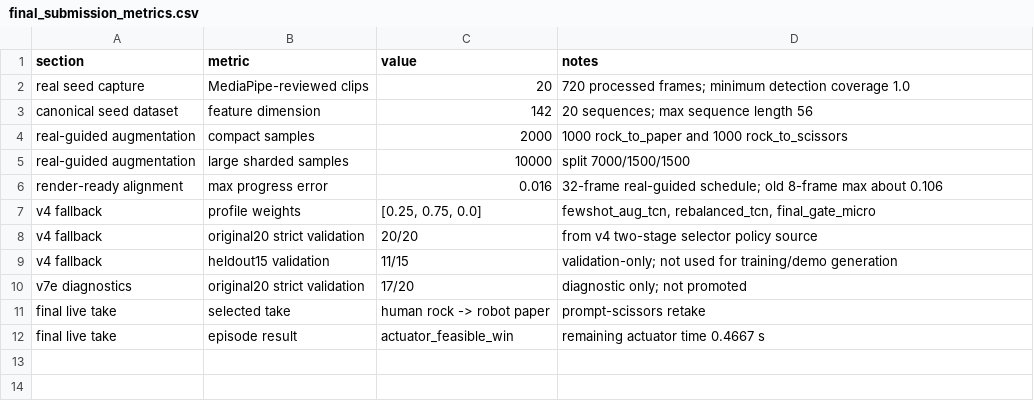
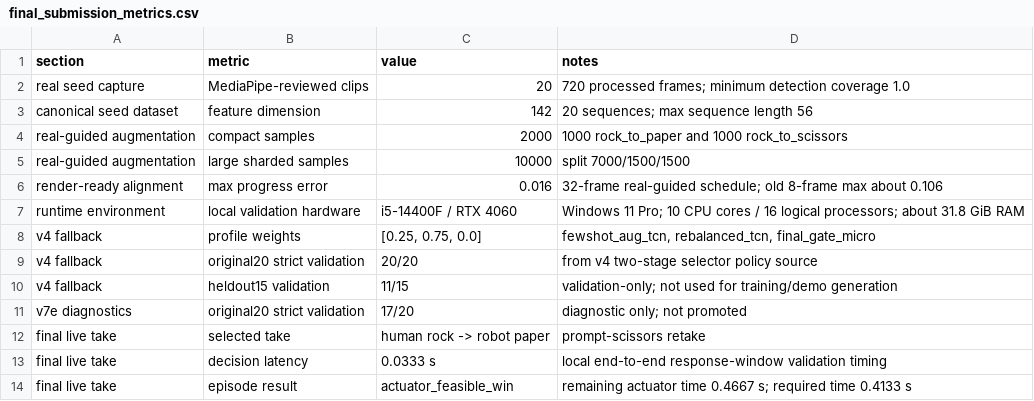
Before and after one commit to 2026-hanyang-embodied-ai/final-project-TodFrog, a CSV file: docs/final_submission_metrics.csv, drawn as a sheet.

Commit message:
Expand report with coauthor and runtime timing

```diff
--- a/docs/final_submission_metrics.csv
+++ b/docs/final_submission_metrics.csv
@@ -6,2 +6,3 @@ real-guided augmentation,large sharded samples,10000,split 7000/1500/1500
 render-ready alignment,max progress error,0.016,32-frame real-guided schedule; old 8-frame max about 0.106
+runtime environment,local validation hardware,i5-14400F / RTX 4060,Windows 11 Pro; 10 CPU cores / 16 logical processors; about 31.8 GiB RAM
 v4 fallback,profile weights,"[0.25, 0.75, 0.0]","fewshot_aug_tcn, rebalanced_tcn, final_gate_micro"
@@ -11,2 +12,3 @@ v7e diagnostics,original20 strict validation,17/20,diagnostic only; not promoted
 final live take,selected take,human rock -> robot paper,prompt-scissors retake
-final live take,episode result,actuator_feasible_win,remaining actuator time 0.4667 s
+final live take,decision latency,0.0333 s,local end-to-end response-window validation timing
+final live take,episode result,actuator_feasible_win,remaining actuator time 0.4667 s; required time 0.4133 s
```
Also changed, not shown: 8 other files.
